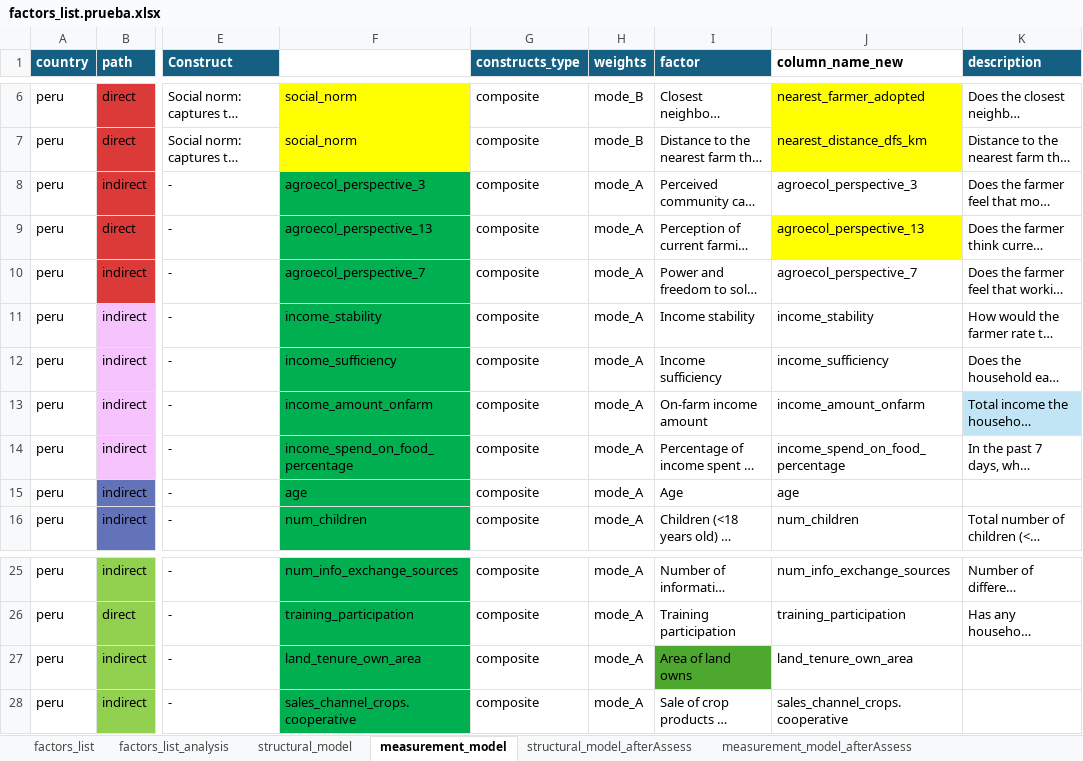
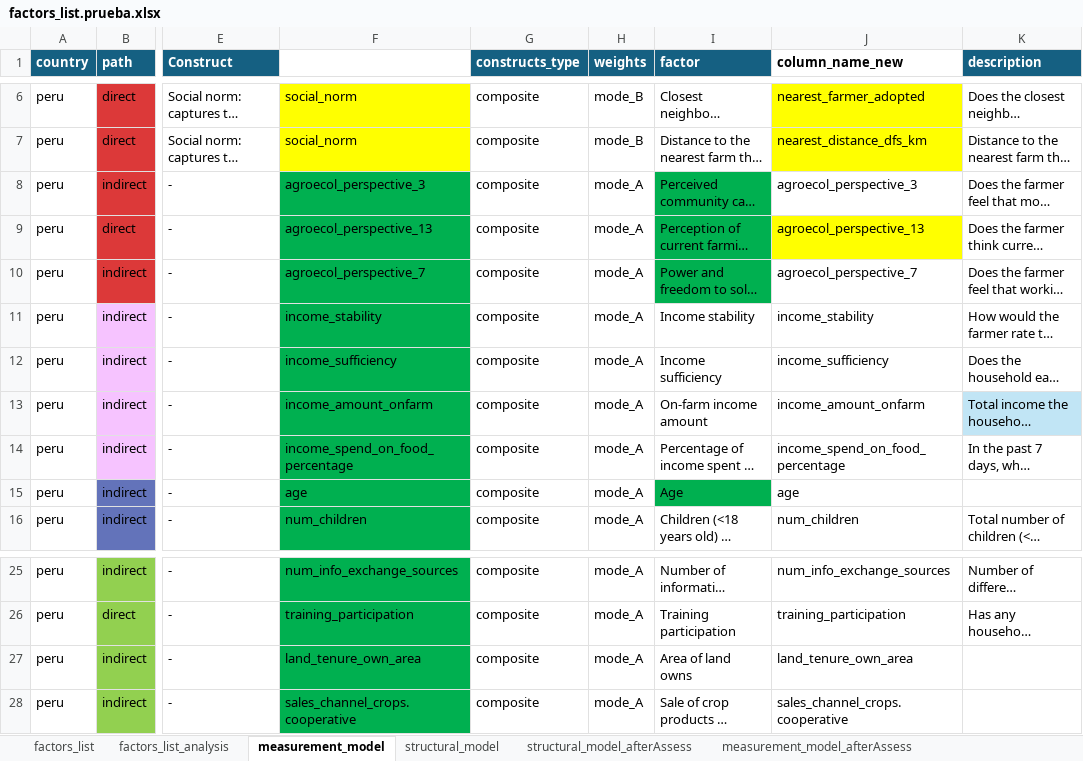
Before and after one commit to andreacsanchezb10/HOLPA_factors_influencing_adoption_dfs, an Excel workbook: factors_list.prueba.xlsx, sheet measurement_model, drawn as a sheet; only a part is shown, gaps mark what is left out; long unchanged cells end in …; values as stored, in another font and other column widths than the file's, no borders; table styles not drawn; the diff names each change by its address in the sheet, - before the commit and + after, or states it on an @@ line.

```diff
--- a/factors_list.prueba.xlsx (sheet measurement_model)
+++ b/factors_list.prueba.xlsx (sheet measurement_model)
@@ sheet tab order changed: factors_list | factors_list_analysis | measurement_model | structural_model | structural_model_afterAssess | measurement_model_afterAssess @@
-I8:I10 fill: none
+I8:I10 fill: #00B050
-I15 fill: none
+I15 fill: #00B050
-I27 fill: #4EA72E
+I27 fill: none
```
Also changed, not shown: sheet measurement_model_afterAssess, sheet structural_model_afterAssess, 8 other files.
